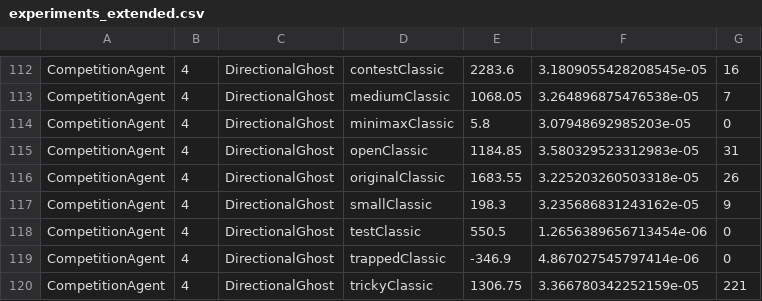
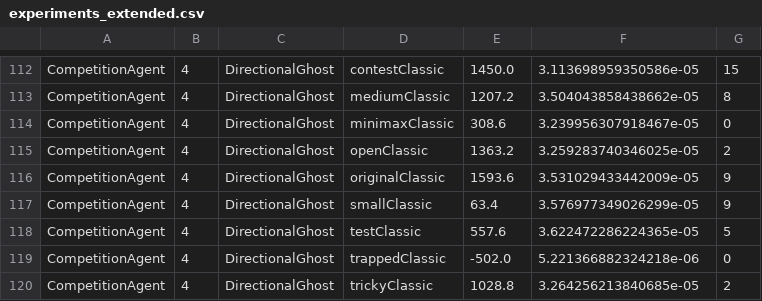
Before and after one commit to ybettan/AI, a CSV file: hw2/data_files/experiments_extended.csv, drawn as a sheet; only a part is shown, gaps mark what is left out; the diff covers the shown part only; the diff names each change by its address in the sheet, - before the commit and + after, or states it on an @@ line.

```diff
--- a/hw2/data_files/experiments_extended.csv
+++ b/hw2/data_files/experiments_extended.csv
-E112: 2283.6
+E112: 1450.0
-F112: 3.1809055428208545e-05
+F112: 3.113698959350586e-05
-G112: 16
+G112: 15
-E113: 1068.05
+E113: 1207.2
-F113: 3.264896875476538e-05
+F113: 3.504043858438662e-05
-G113: 7
+G113: 8
-E114: 5.8
+E114: 308.6
-F114: 3.07948692985203e-05
+F114: 3.239956307918467e-05
-E115: 1184.85
+E115: 1363.2
-F115: 3.580329523312983e-05
+F115: 3.259283740346025e-05
-G115: 31
+G115: 2
-E116: 1683.55
+E116: 1593.6
-F116: 3.225203260503318e-05
+F116: 3.531029433442009e-05
-G116: 26
+G116: 9
-E117: 198.3
+E117: 63.4
-F117: 3.235686831243162e-05
+F117: 3.576977349026299e-05
-E118: 550.5
+E118: 557.6
-F118: 1.2656389656713454e-06
+F118: 3.622472286224365e-05
-G118: 0
+G118: 5
-E119: -346.9
+E119: -502.0
-F119: 4.867027545797414e-06
+F119: 5.221366882324218e-06
-E120: 1306.75
+E120: 1028.8
-F120: 3.366780342252159e-05
+F120: 3.264256213840685e-05
-G120: 221
+G120: 2
```
Also changed, not shown: 30 edited cells elsewhere in this file, 2 other files.
